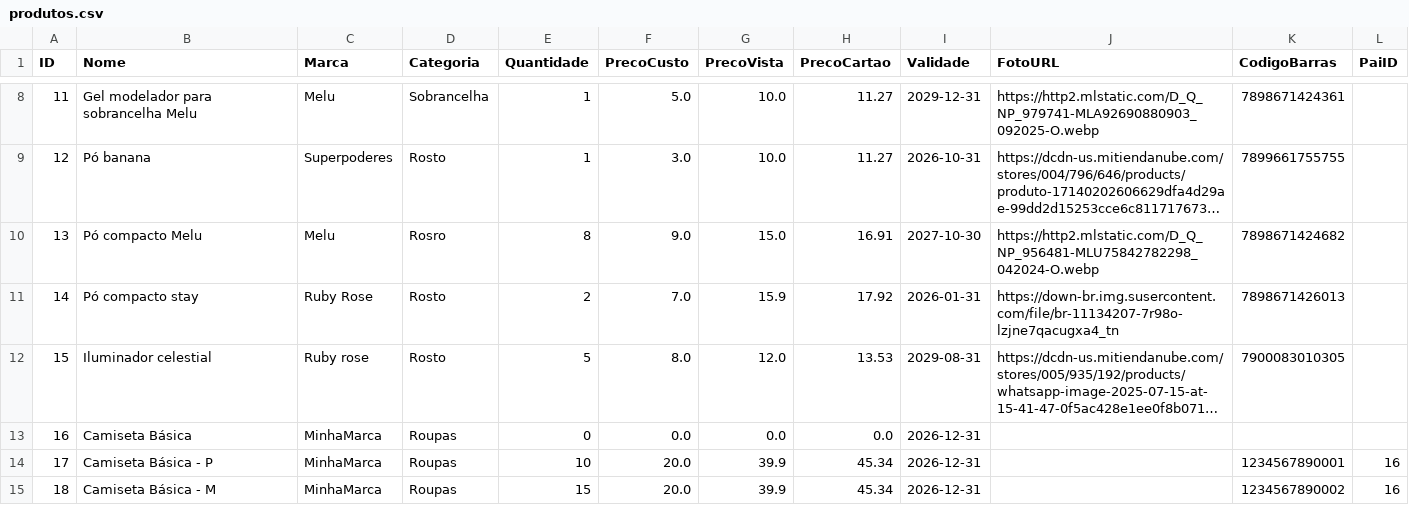
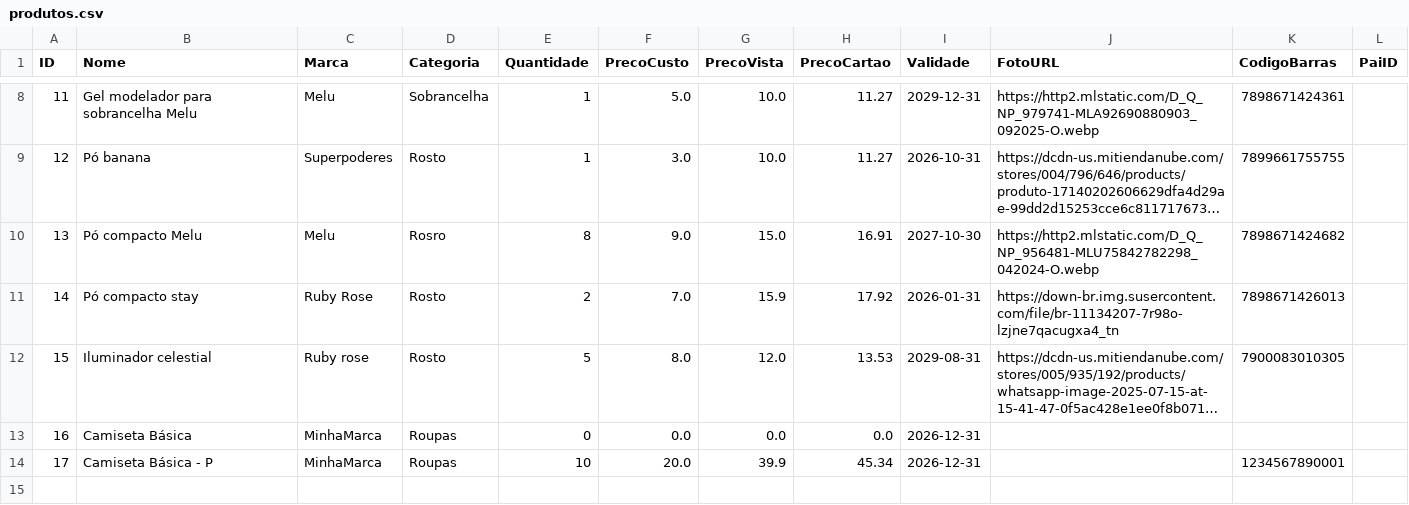
Before and after one commit to ribeiromendes5014-design/minha-loja, a CSV file: produtos.csv, drawn as a sheet; only a part is shown, gaps mark what is left out; long unchanged cells end in ….

Commit message:
Atualizando produtos

```diff
--- a/produtos.csv
+++ b/produtos.csv
@@ -13,3 +13,2 @@
 16,Camiseta Básica,MinhaMarca,Roupas,0,0.0,0.0,0.0,2026-12-31,,,
-17,Camiseta Básica - P,MinhaMarca,Roupas,10,20.0,39.9,45.34,2026-12-31,,1234567890001,16
-18,Camiseta Básica - M,MinhaMarca,Roupas,15,20.0,39.9,45.34,2026-12-31,,1234567890002,16
+17,Camiseta Básica - P,MinhaMarca,Roupas,10,20.0,39.9,45.34,2026-12-31,,1234567890001,
```
